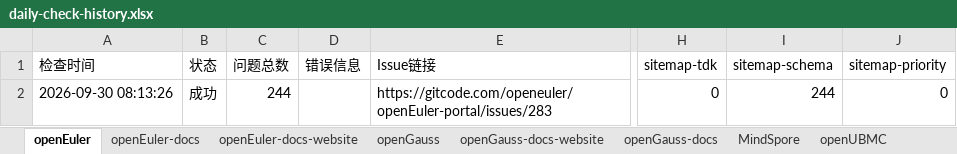
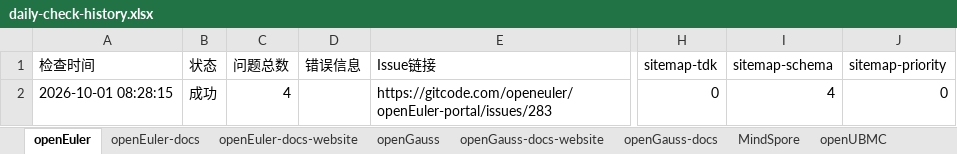
Before and after one commit to opensourceways/daily-check-workflow, an Excel workbook: daily-check-history.xlsx, sheet openEuler, drawn as a sheet; only a part is shown, gaps mark what is left out; values as stored, in another font and other column widths than the file's, no borders; the diff names each change by its address in the sheet, - before the commit and + after, or states it on an @@ line.

```diff
--- a/daily-check-history.xlsx (sheet openEuler)
+++ b/daily-check-history.xlsx (sheet openEuler)
-A2 (检查时间): 2026-09-30 08:13:26
+A2 (检查时间): 2026-10-01 08:28:15
-C2 (问题总数): 244
+C2 (问题总数): 4
-I2 (sitemap-schema): 244
+I2 (sitemap-schema): 4
```
Also changed, not shown: sheet openGauss, sheet HiFloat, sheet MindSpore, sheet openUBMC, sheet openEuler-docs, sheet openEuler-docs-website, 2 more sheets.
